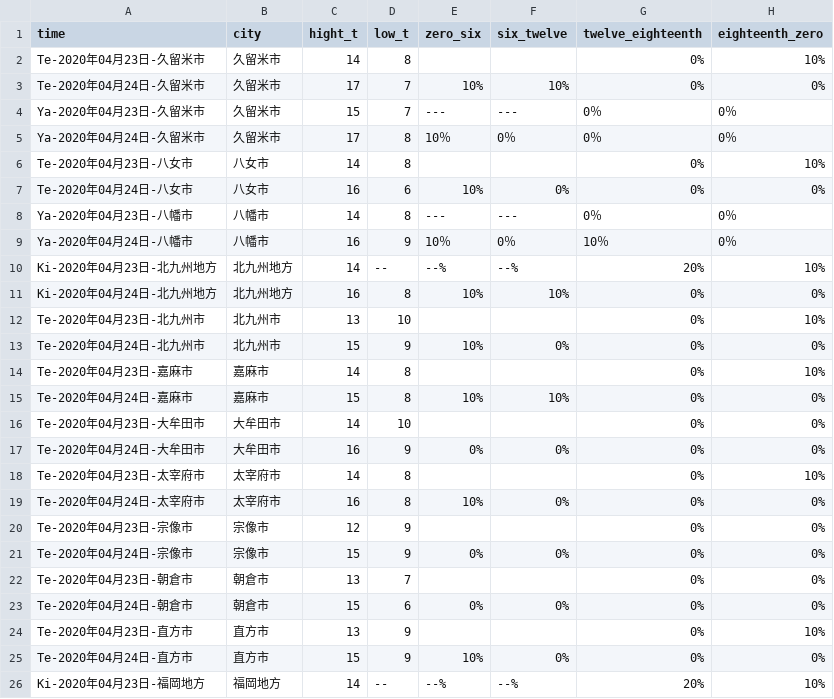
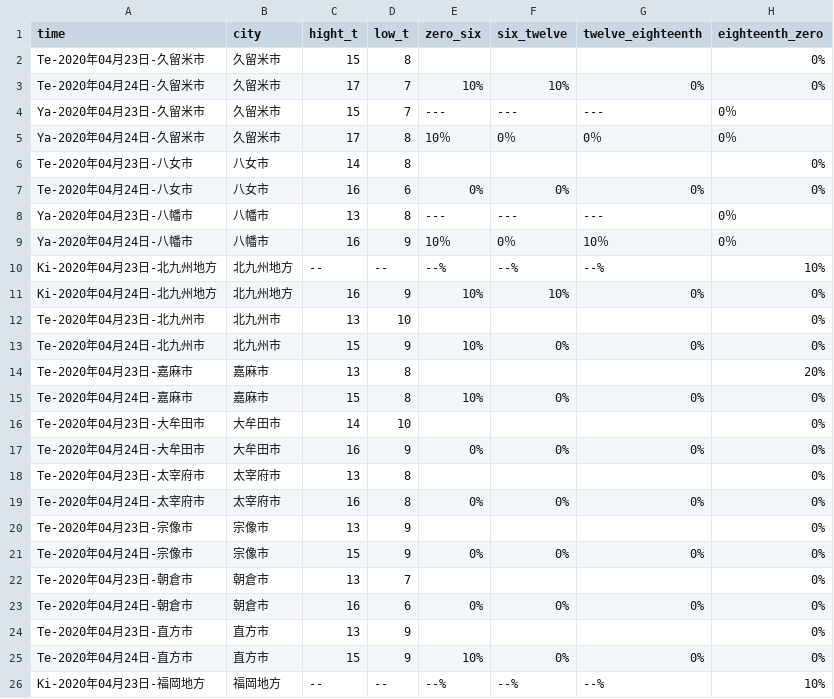
Before and after one commit to ryuu-tawara/laravel-portfolio, a CSV file: weather/weather.csv, drawn as a sheet; only a part is shown; the diff covers the shown part only.

Commit message:
変更

```diff
--- a/weather/weather.csv
+++ b/weather/weather.csv
@@ -1,26 +1,26 @@
 time,city,hight_t,low_t,zero_six,six_twelve,twelve_eighteenth,eighteenth_zero
-Te-2020年04月23日-久留米市,久留米市,14,8,,,0%,10%
+Te-2020年04月23日-久留米市,久留米市,15,8,,,,0%
 Te-2020年04月24日-久留米市,久留米市,17,7,10%,10%,0%,0%
-Ya-2020年04月23日-久留米市,久留米市,15,7,---,---,0％,0％
+Ya-2020年04月23日-久留米市,久留米市,15,7,---,---,---,0％
 Ya-2020年04月24日-久留米市,久留米市,17,8,10％,0％,0％,0％
-Te-2020年04月23日-八女市,八女市,14,8,,,0%,10%
-Te-2020年04月24日-八女市,八女市,16,6,10%,0%,0%,0%
-Ya-2020年04月23日-八幡市,八幡市,14,8,---,---,0％,0％
+Te-2020年04月23日-八女市,八女市,14,8,,,,0%
+Te-2020年04月24日-八女市,八女市,16,6,0%,0%,0%,0%
+Ya-2020年04月23日-八幡市,八幡市,13,8,---,---,---,0％
 Ya-2020年04月24日-八幡市,八幡市,16,9,10％,0％,10％,0％
-Ki-2020年04月23日-北九州地方,北九州地方,14,--,--%,--%,20%,10%
-Ki-2020年04月24日-北九州地方,北九州地方,16,8,10%,10%,0%,0%
-Te-2020年04月23日-北九州市,北九州市,13,10,,,0%,10%
+Ki-2020年04月23日-北九州地方,北九州地方,--,--,--%,--%,--%,10%
+Ki-2020年04月24日-北九州地方,北九州地方,16,9,10%,10%,0%,0%
+Te-2020年04月23日-北九州市,北九州市,13,10,,,,0%
 Te-2020年04月24日-北九州市,北九州市,15,9,10%,0%,0%,0%
-Te-2020年04月23日-嘉麻市,嘉麻市,14,8,,,0%,10%
-Te-2020年04月24日-嘉麻市,嘉麻市,15,8,10%,10%,0%,0%
-Te-2020年04月23日-大牟田市,大牟田市,14,10,,,0%,0%
+Te-2020年04月23日-嘉麻市,嘉麻市,13,8,,,,20%
+Te-2020年04月24日-嘉麻市,嘉麻市,15,8,10%,0%,0%,0%
+Te-2020年04月23日-大牟田市,大牟田市,14,10,,,,0%
 Te-2020年04月24日-大牟田市,大牟田市,16,9,0%,0%,0%,0%
-Te-2020年04月23日-太宰府市,太宰府市,14,8,,,0%,10%
-Te-2020年04月24日-太宰府市,太宰府市,16,8,10%,0%,0%,0%
-Te-2020年04月23日-宗像市,宗像市,12,9,,,0%,0%
+Te-2020年04月23日-太宰府市,太宰府市,13,8,,,,0%
+Te-2020年04月24日-太宰府市,太宰府市,16,8,0%,0%,0%,0%
+Te-2020年04月23日-宗像市,宗像市,13,9,,,,0%
 Te-2020年04月24日-宗像市,宗像市,15,9,0%,0%,0%,0%
-Te-2020年04月23日-朝倉市,朝倉市,13,7,,,0%,0%
-Te-2020年04月24日-朝倉市,朝倉市,15,6,0%,0%,0%,0%
-Te-2020年04月23日-直方市,直方市,13,9,,,0%,10%
+Te-2020年04月23日-朝倉市,朝倉市,13,7,,,,0%
+Te-2020年04月24日-朝倉市,朝倉市,16,6,0%,0%,0%,0%
+Te-2020年04月23日-直方市,直方市,13,9,,,,0%
 Te-2020年04月24日-直方市,直方市,15,9,10%,0%,0%,0%
-Ki-2020年04月23日-福岡地方,福岡地方,14,--,--%,--%,20%,10%
+Ki-2020年04月23日-福岡地方,福岡地方,--,--,--%,--%,--%,10%
```
Also changed, not shown: 18 edited cells elsewhere in this file.
